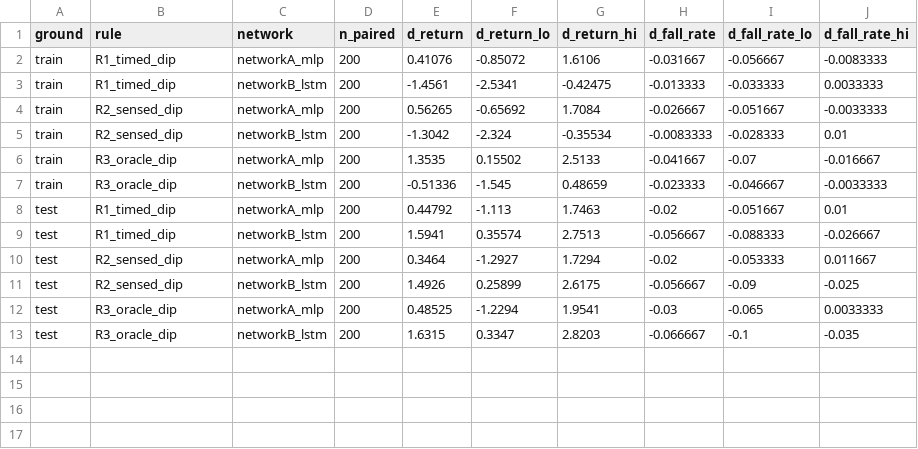
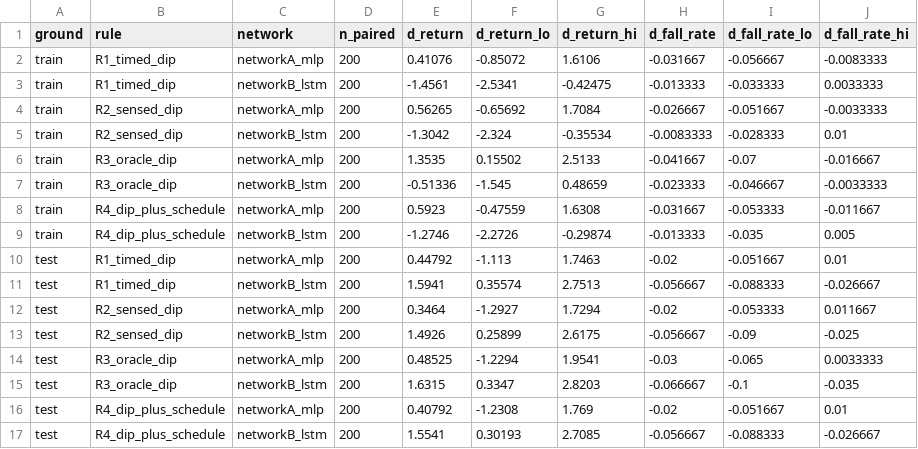
Before and after one commit to ARCH4rchon/STANCE, a CSV file: Network_Agent/submission_agent/Network_Agent/comparison/results/summary_rules_vs_networks.csv, drawn as a sheet; the diff names each change by its address in the sheet, - before the commit and + after, or states it on an @@ line.

```diff
--- a/Network_Agent/submission_agent/Network_Agent/comparison/results/summary_rules_vs_networks.csv
+++ b/Network_Agent/submission_agent/Network_Agent/comparison/results/summary_rules_vs_networks.csv
+row 8: train | R4_dip_plus_schedule | networkA_mlp | 200 | 0.5923 | -0.47559 | 1.6308 | -0.031667 | -0.053333 | -0.011667
+row 9: train | R4_dip_plus_schedule | networkB_lstm | 200 | -1.2746 | -2.2726 | -0.29874 | -0.013333 | -0.035 | 0.005
+row 16: test | R4_dip_plus_schedule | networkA_mlp | 200 | 0.40792 | -1.2308 | 1.769 | -0.02 | -0.051667 | 0.01
+row 17: test | R4_dip_plus_schedule | networkB_lstm | 200 | 1.5541 | 0.30193 | 2.7085 | -0.056667 | -0.088333 | -0.026667
```
Also changed, not shown: Network_Agent/submission_agent/Network_Agent/comparison/results/robustness.csv, Network_Agent/submission_agent/Network_Agent/comparison/results/summary.csv, 23 other files.
